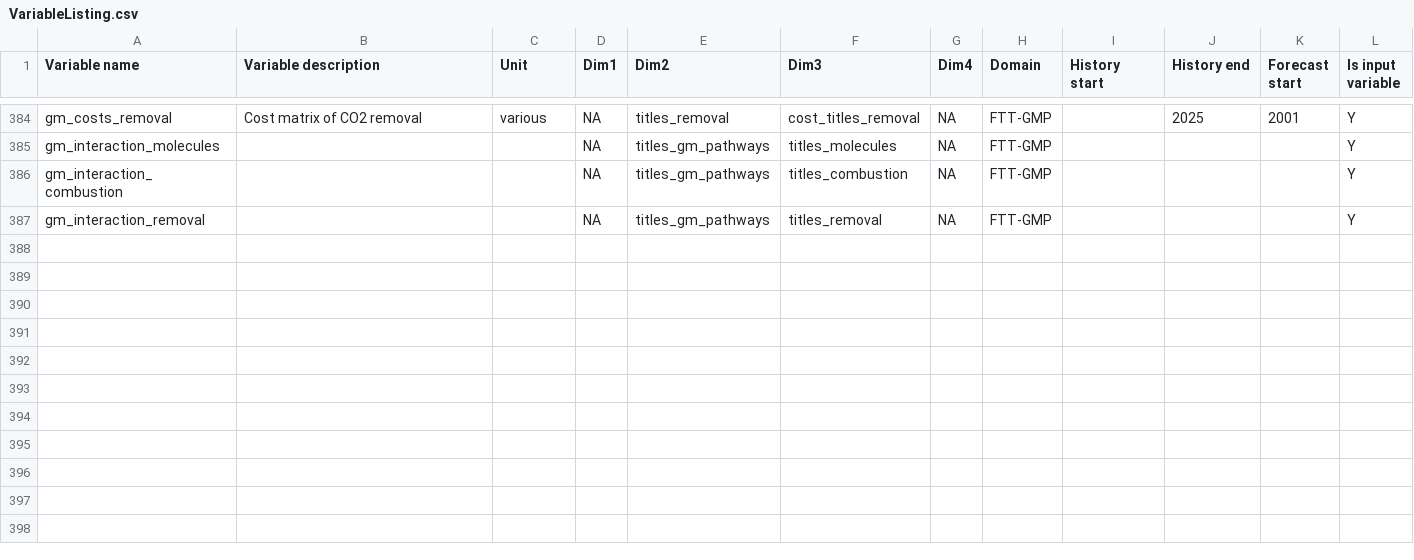
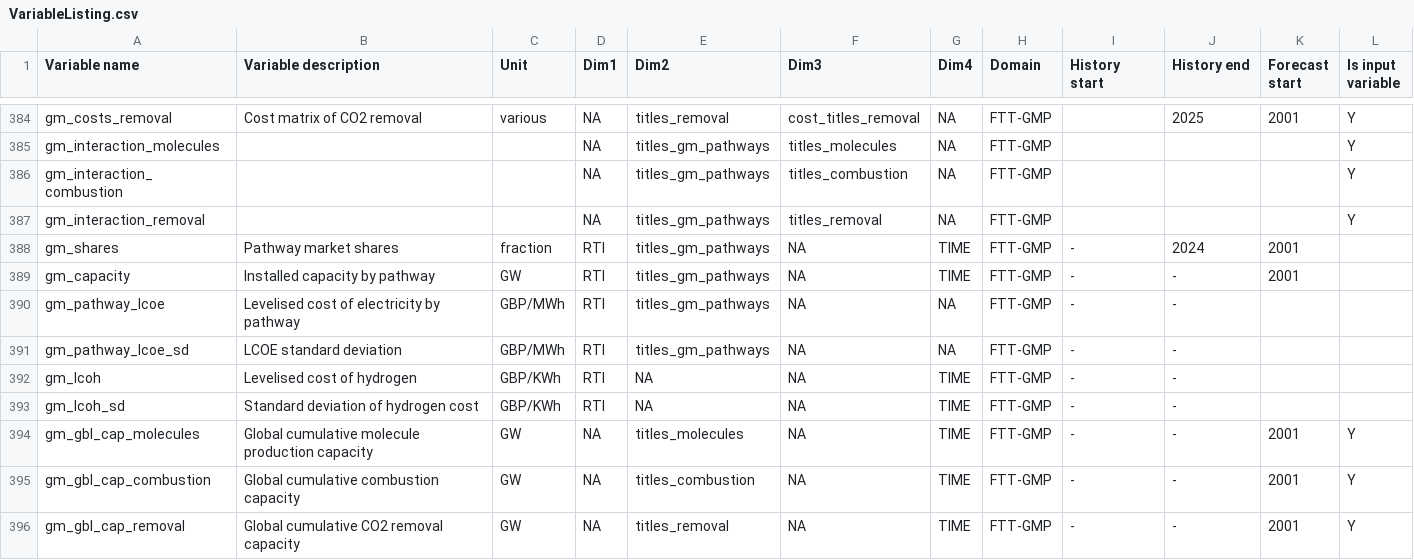
Before and after one commit to AEdwards476/FTT_StandAlone_GMP, a CSV file: Utilities/titles/VariableListing.csv, drawn as a sheet; only a part is shown, gaps mark what is left out; the diff names each change by its address in the sheet, - before the commit and + after, or states it on an @@ line.

Commit message:
Add new variables for global capacity

```diff
--- a/Utilities/titles/VariableListing.csv
+++ b/Utilities/titles/VariableListing.csv
+row 388: gm_shares | Pathway market shares | fraction | RTI | titles_gm_pathways | NA | TIME | FTT-GMP | - | 2024 | 2001
+row 389: gm_capacity | Installed capacity by pathway | GW | RTI | titles_gm_pathways | NA | TIME | FTT-GMP | - | - | 2001
+row 390: gm_pathway_lcoe | Levelised cost of electricity by pathway | GBP/MWh | RTI | titles_gm_pathways | NA | NA | FTT-GMP | - | -
+row 391: gm_pathway_lcoe_sd | LCOE standard deviation | GBP/MWh | RTI | titles_gm_pathways | NA | NA | FTT-GMP | - | -
+row 392: gm_lcoh | Levelised cost of hydrogen | GBP/KWh | RTI | NA | NA | TIME | FTT-GMP | - | -
+row 393: gm_lcoh_sd | Standard deviation of hydrogen cost | GBP/KWh | RTI | NA | NA | TIME | FTT-GMP | - | -
+row 394: gm_gbl_cap_molecules | Global cumulative molecule production capacity | GW | NA | titles_molecules | NA | TIME | FTT-GMP | - | - | 2001 | Y
+row 395: gm_gbl_cap_combustion | Global cumulative combustion capacity | GW | NA | titles_combustion | NA | TIME | FTT-GMP | - | - | 2001 | Y
+row 396: gm_gbl_cap_removal | Global cumulative CO2 removal capacity | GW | NA | titles_removal | NA | TIME | FTT-GMP | - | - | 2001 | Y
```
Also changed, not shown: Utilities/titles/classification_titles.csv, 3 other files.
